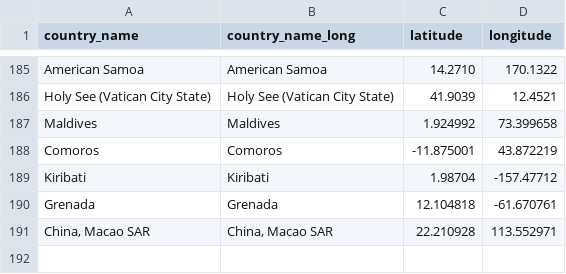
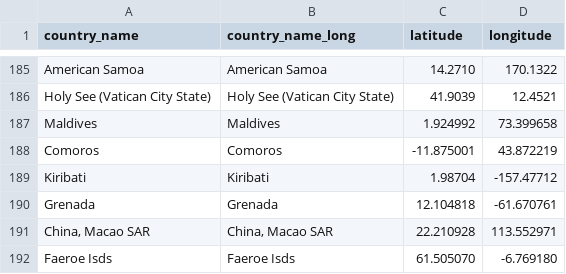
Before and after one commit to ziyingheng0701/FIT3179-A2, a CSV file: country_lat_long.csv, drawn as a sheet; only a part is shown, gaps mark what is left out; the diff names each change by its address in the sheet, - before the commit and + after, or states it on an @@ line.

Commit message:
Update country_lat_long.csv

```diff
--- a/country_lat_long.csv
+++ b/country_lat_long.csv
+row 192: Faeroe Isds | Faeroe Isds | 61.505070 | -6.769180
```
